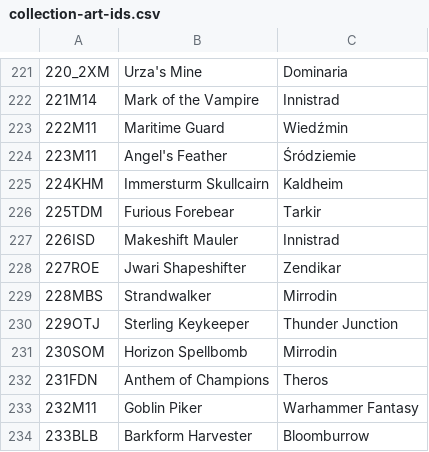
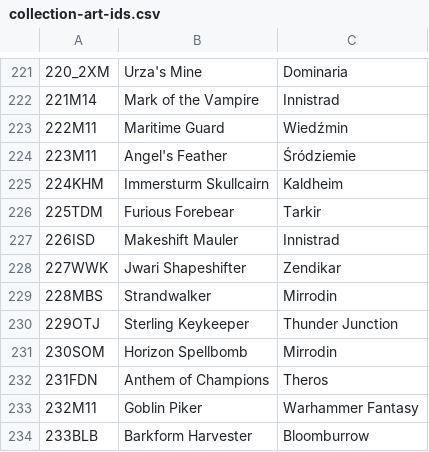
Before and after one commit to jurekjurekgh/mtg, a CSV file: tools/collection-art-ids.csv, drawn as a sheet; only a part is shown, gaps mark what is left out; the diff names each change by its address in the sheet, - before the commit and + after, or states it on an @@ line.

```diff
--- a/tools/collection-art-ids.csv
+++ b/tools/collection-art-ids.csv
-A228: 227ROE
+A228: 227WWK
```
Also changed, not shown: 3 other files.
